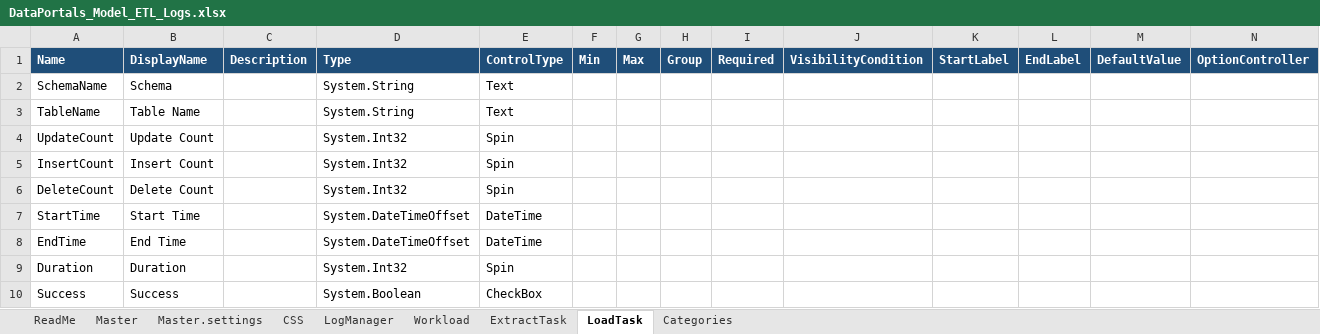
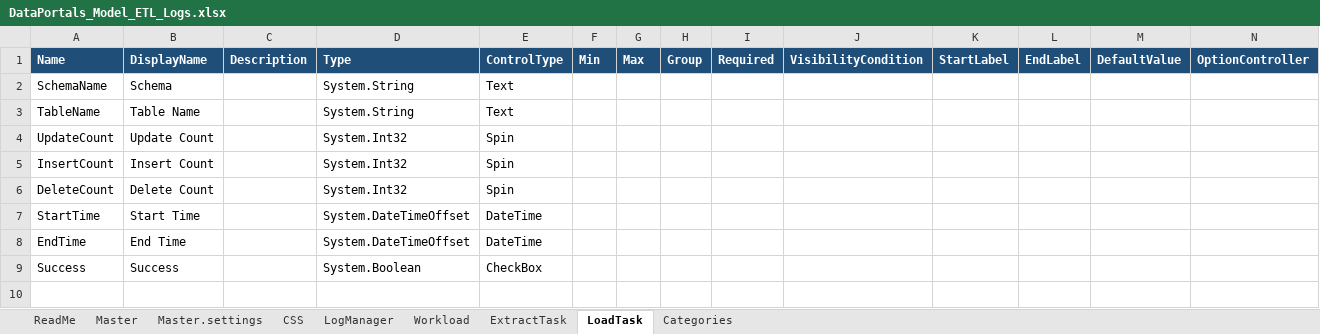
Before and after one commit to ComposableAnalytics/Docs, an Excel workbook: docs/Tutorial/img/DataPortals_Model_ETL_Logs.xlsx, sheet LoadTask, drawn as a sheet; only a part is shown; values as stored, in another font and other column widths than the file's, no borders; rows hold the shown columns only; the diff names each change by its address in the sheet, - before the commit and + after, or states it on an @@ line.

Commit message:
DataPortal Tutorial

```diff
--- a/docs/Tutorial/img/DataPortals_Model_ETL_Logs.xlsx (sheet LoadTask)
+++ b/docs/Tutorial/img/DataPortals_Model_ETL_Logs.xlsx (sheet LoadTask)
-row 9: Duration | Duration |  | System.Int32 | Spin
```
Also changed, not shown: 3 other files.
